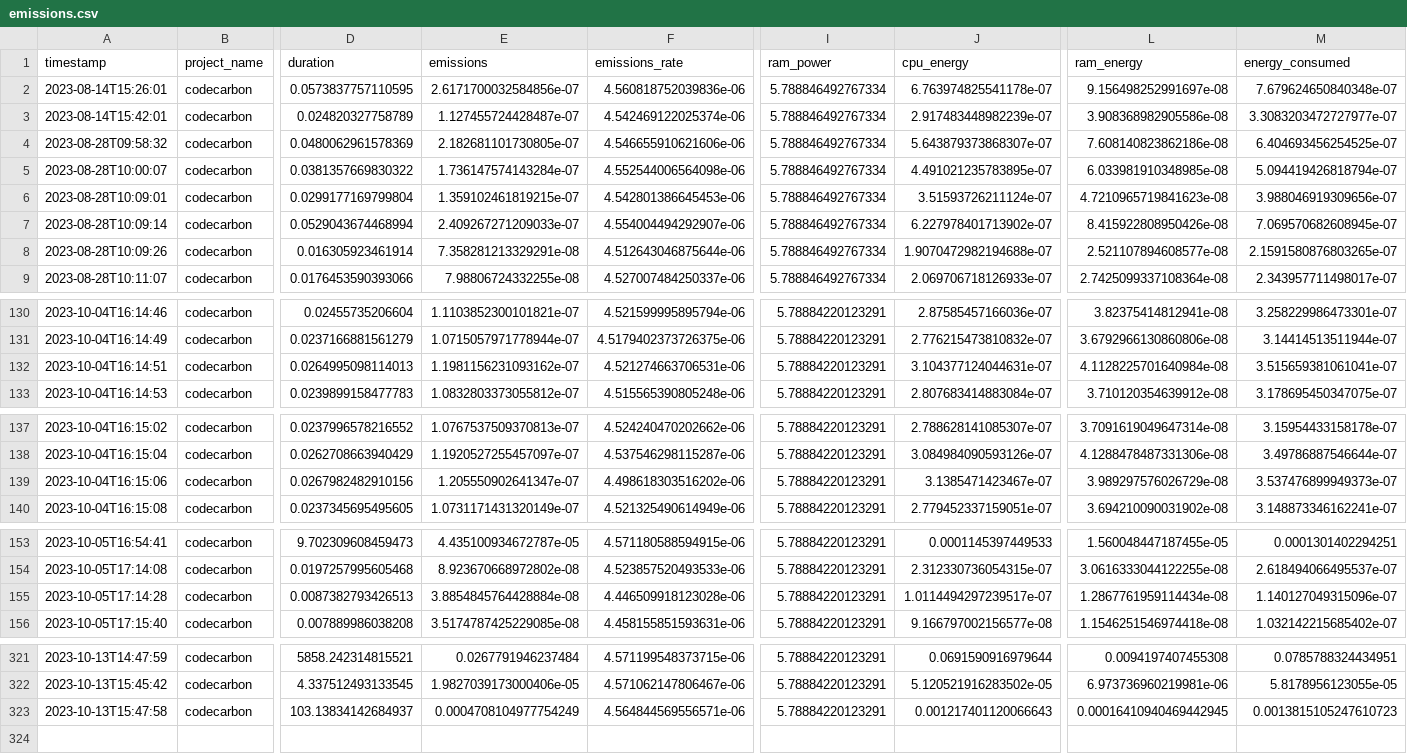
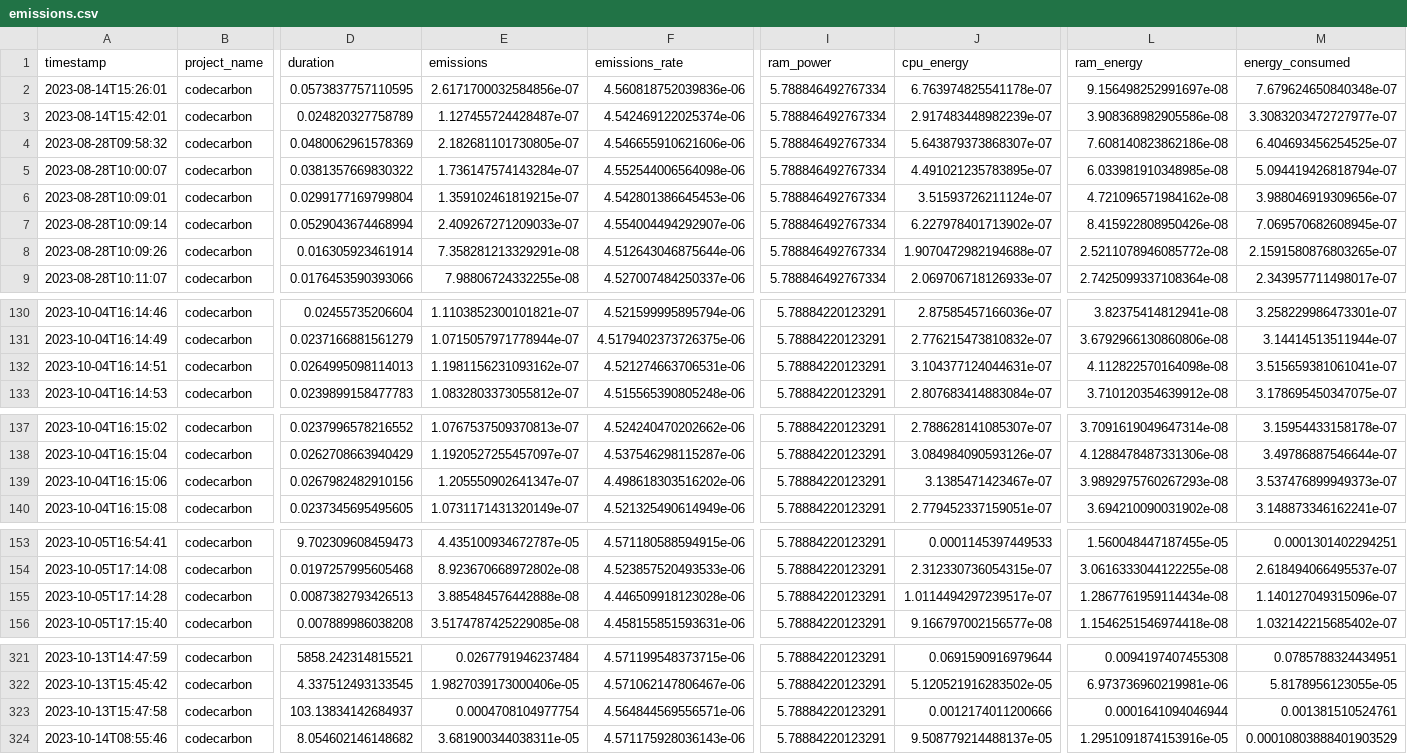
Before and after one commit to ImCirot/Progetto-Tesi, a CSV file: emissions.csv, drawn as a sheet; only a part is shown, gaps mark what is left out; rows hold the shown columns only; the diff names each change by its address in the sheet, - before the commit and + after, or states it on an @@ line.

Commit message:
Updated to last execution

```diff
--- a/emissions.csv
+++ b/emissions.csv
-L6 (ram_energy): 4.7210965719841623e-08
+L6 (ram_energy): 4.721096571984162e-08
-L8 (ram_energy): 2.521107894608577e-08
+L8 (ram_energy): 2.5211078946085772e-08
-L132 (ram_energy): 4.1128225701640984e-08
+L132 (ram_energy): 4.112822570164098e-08
-L139 (ram_energy): 3.989297576026729e-08
+L139 (ram_energy): 3.9892975760267293e-08
-E155 (emissions): 3.8854845764428884e-08
+E155 (emissions): 3.885484576442888e-08
-E323 (emissions): 0.0004708104977754249
+E323 (emissions): 0.0004708104977754
-J323 (cpu_energy): 0.001217401120066643
+J323 (cpu_energy): 0.0012174011200666
-L323 (ram_energy): 0.00016410940469442945
+L323 (ram_energy): 0.0001641094046944
-M323 (energy_consumed): 0.0013815105247610723
+M323 (energy_consumed): 0.001381510524761
+row 324: 2023-10-14T08:55:46 | codecarbon | 8.054602146148682 | 3.681900344038311e-05 | 4.571175928036143e-06 | 5.78884220123291 | 9.508779214488137e-05 | 1.2951091874153916e-05 | 0.00010803888401903529
```
